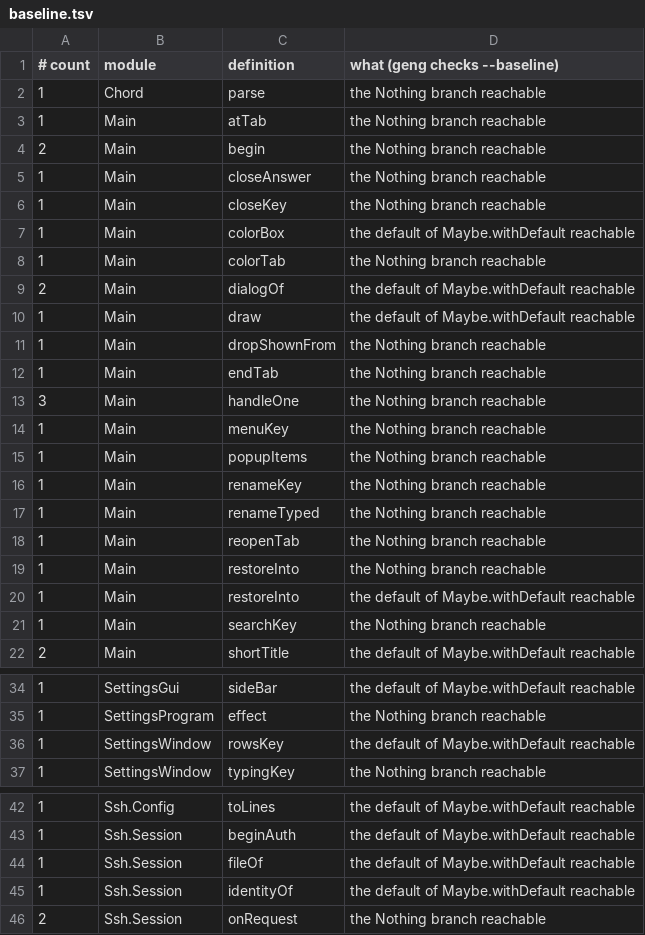
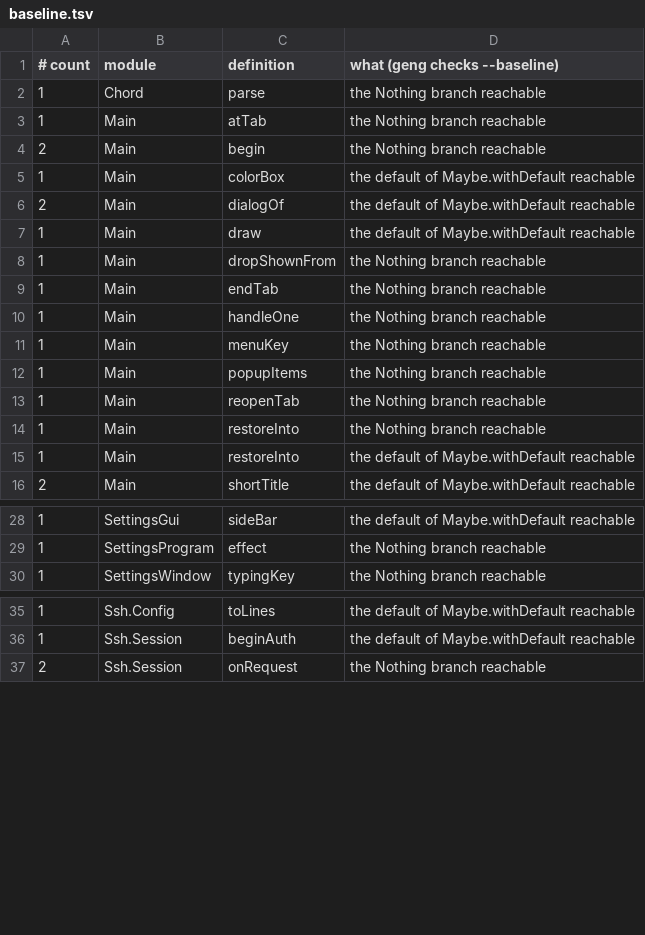
Before and after one commit to gilramir/puritty, a TSV file: corpus/checks/baseline.tsv, drawn as a sheet; only a part is shown, gaps mark what is left out; the diff covers the shown part only.

```diff
--- a/corpus/checks/baseline.tsv
+++ b/corpus/checks/baseline.tsv
@@ -4,6 +4,3 @@
 2	Main	begin	the Nothing branch reachable
-1	Main	closeAnswer	the Nothing branch reachable
-1	Main	closeKey	the Nothing branch reachable
 1	Main	colorBox	the default of Maybe.withDefault reachable
-1	Main	colorTab	the Nothing branch reachable
 2	Main	dialogOf	the default of Maybe.withDefault reachable
@@ -12,7 +9,5 @@
 1	Main	endTab	the Nothing branch reachable
-3	Main	handleOne	the Nothing branch reachable
+1	Main	handleOne	the Nothing branch reachable
 1	Main	menuKey	the Nothing branch reachable
 1	Main	popupItems	the Nothing branch reachable
-1	Main	renameKey	the Nothing branch reachable
-1	Main	renameTyped	the Nothing branch reachable
 1	Main	reopenTab	the Nothing branch reachable
@@ -20,3 +15,2 @@
 1	Main	restoreInto	the default of Maybe.withDefault reachable
-1	Main	searchKey	the Nothing branch reachable
 2	Main	shortTitle	the default of Maybe.withDefault reachable
@@ -35,3 +29,2 @@
 1	SettingsProgram	effect	the Nothing branch reachable
-1	SettingsWindow	rowsKey	the default of Maybe.withDefault reachable
 1	SettingsWindow	typingKey	the Nothing branch reachable
@@ -43,4 +36,2 @@
 1	Ssh.Session	beginAuth	the default of Maybe.withDefault reachable
-1	Ssh.Session	fileOf	the default of Maybe.withDefault reachable
-1	Ssh.Session	identityOf	the default of Maybe.withDefault reachable
 2	Ssh.Session	onRequest	the Nothing branch reachable
```
Also changed, not shown: 9 removed rows elsewhere in this file, 7 other files.
